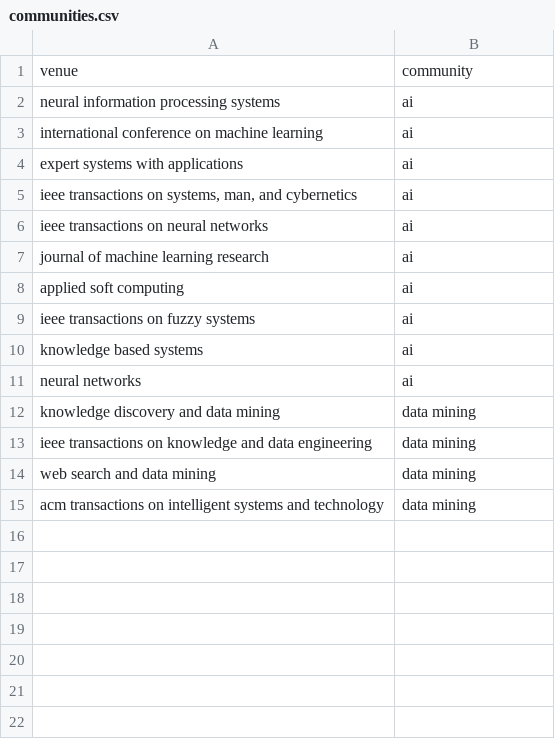
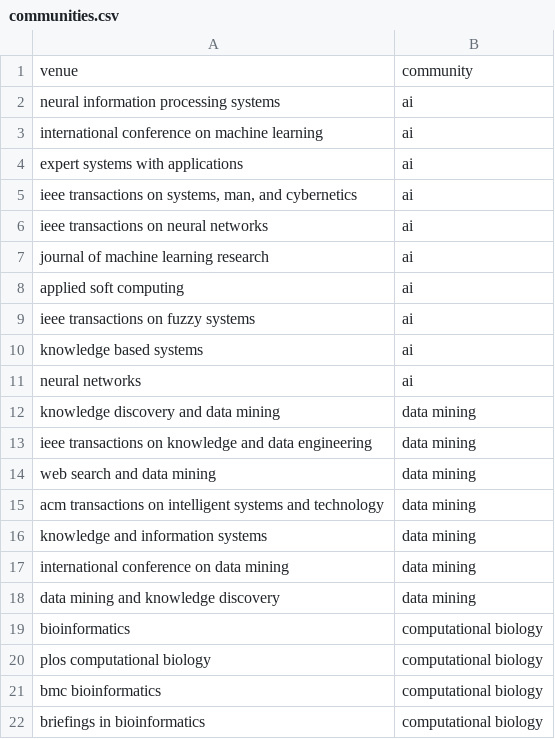
Before and after one commit to Qi1122/csCommunities, a CSV file: python/communities.csv, drawn as a sheet.

Commit message:
added some new cs communities

```diff
--- a/python/communities.csv
+++ b/python/communities.csv
@@ -15 +15,8 @@ neural networks,ai
 "acm transactions on intelligent systems and technology","data mining"
+"knowledge and information systems","data mining"
+"international conference on data mining","data mining"
+"data mining and knowledge discovery","data mining"
+"bioinformatics","computational biology"
+"plos computational biology","computational biology"
+"bmc bioinformatics","computational biology"
+"briefings in bioinformatics","computational biology"
```
